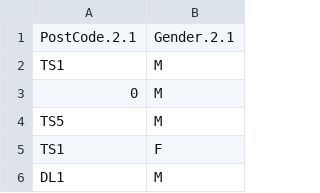
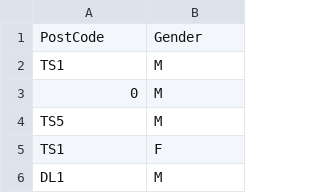
Before and after one commit to sridharpulangari/iv, a CSV file: Count of ModuleCode.2.1.1 by PostCode.2.1 and Gender.2.1.csv, drawn as a sheet; only a part is shown; removed rows and columns are numbered as before the commit, all else as after; the diff names each change by its address in the sheet, - before the commit and + after, or states it on an @@ line.

Commit message:
Update Count of ModuleCode.2.1.1 by PostCode.2.1 and Gender.2.1.csv

```diff
--- a/Count of ModuleCode.2.1.1 by PostCode.2.1 and Gender.2.1.csv
+++ b/Count of ModuleCode.2.1.1 by PostCode.2.1 and Gender.2.1.csv
-row 1: PostCode.2.1 | Gender.2.1
+row 1: PostCode | Gender
```
